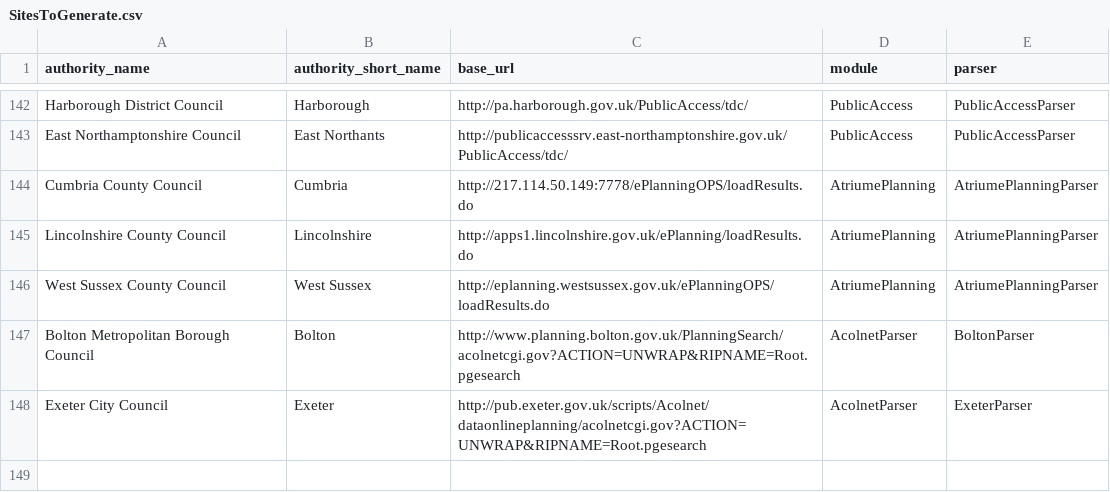
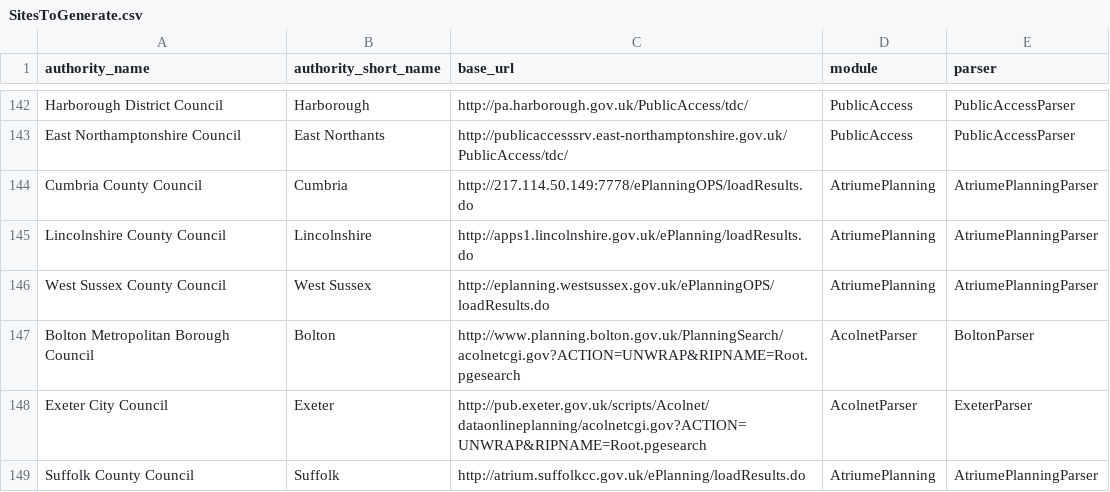
Before and after one commit to openaustralia/planningalerts, a CSV file: python_scrapers/SitesToGenerate.csv, drawn as a sheet; only a part is shown, gaps mark what is left out; the diff names each change by its address in the sheet, - before the commit and + after, or states it on an @@ line.

Commit message:
Add Suffolk scraper.

```diff
--- a/python_scrapers/SitesToGenerate.csv
+++ b/python_scrapers/SitesToGenerate.csv
+row 149: Suffolk County Council | Suffolk | http://atrium.suffolkcc.gov.uk/ePlanning/loadResults.do | AtriumePlanning | AtriumePlanningParser
```
